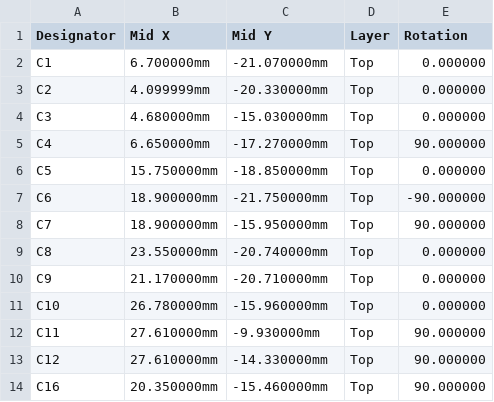
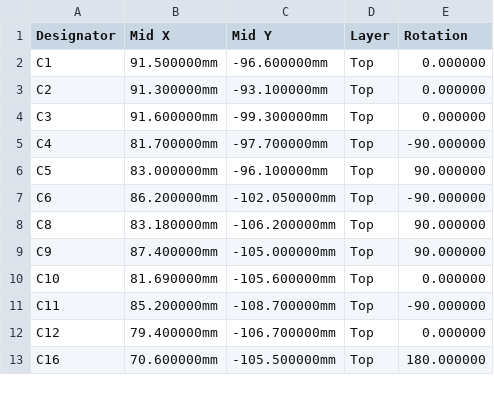
Before and after one commit to sam-willi/cue, a CSV file: hardware/devboard/fab/cpl.csv, drawn as a sheet; only a part is shown; the diff covers the shown part only.

```diff
--- a/hardware/devboard/fab/cpl.csv
+++ b/hardware/devboard/fab/cpl.csv
@@ -1,14 +1,13 @@
 Designator,Mid X,Mid Y,Layer,Rotation
-C1,6.700000mm,-21.070000mm,Top,0.000000
-C2,4.099999mm,-20.330000mm,Top,0.000000
-C3,4.680000mm,-15.030000mm,Top,0.000000
-C4,6.650000mm,-17.270000mm,Top,90.000000
-C5,15.750000mm,-18.850000mm,Top,0.000000
-C6,18.900000mm,-21.750000mm,Top,-90.000000
-C7,18.900000mm,-15.950000mm,Top,90.000000
-C8,23.550000mm,-20.740000mm,Top,0.000000
-C9,21.170000mm,-20.710000mm,Top,0.000000
-C10,26.780000mm,-15.960000mm,Top,0.000000
-C11,27.610000mm,-9.930000mm,Top,90.000000
-C12,27.610000mm,-14.330000mm,Top,90.000000
-C16,20.350000mm,-15.460000mm,Top,90.000000
+C1,91.500000mm,-96.600000mm,Top,0.000000
+C2,91.300000mm,-93.100000mm,Top,0.000000
+C3,91.600000mm,-99.300000mm,Top,0.000000
+C4,81.700000mm,-97.700000mm,Top,-90.000000
+C5,83.000000mm,-96.100000mm,Top,90.000000
+C6,86.200000mm,-102.050000mm,Top,-90.000000
+C8,83.180000mm,-106.200000mm,Top,90.000000
+C9,87.400000mm,-105.000000mm,Top,90.000000
+C10,81.690000mm,-105.600000mm,Top,0.000000
+C11,85.200000mm,-108.700000mm,Top,-90.000000
+C12,79.400000mm,-106.700000mm,Top,0.000000
+C16,70.600000mm,-105.500000mm,Top,180.000000
```
Also changed, not shown: 3 removed rows and 68 edited cells elsewhere in this file, hardware/devboard/fab/bom.csv, 6 other files.
